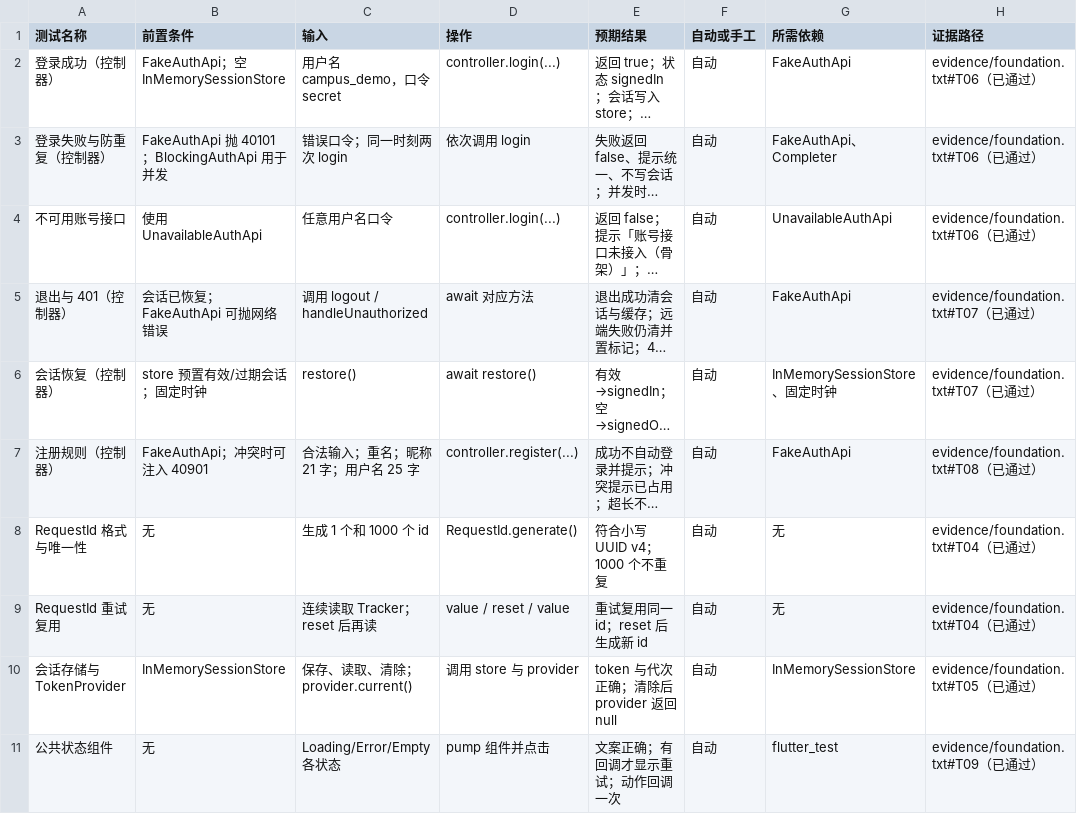
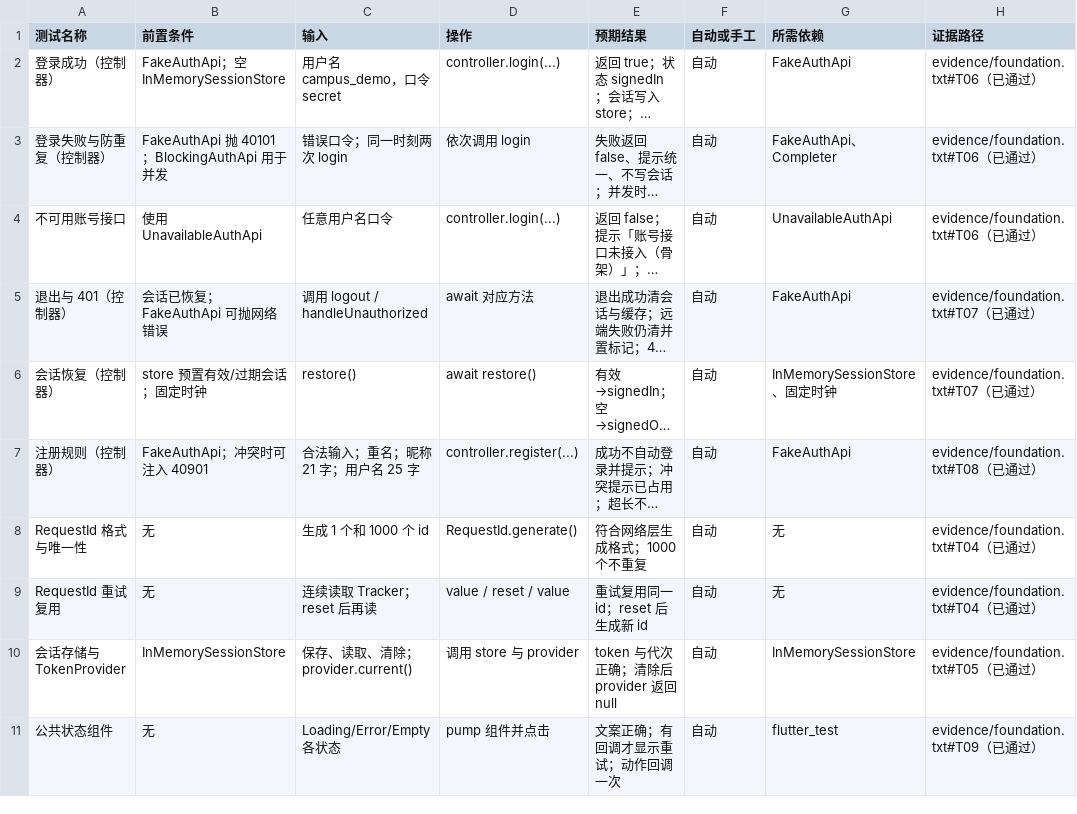
Before and after one commit to saltyfish8210/PKMON, a CSV file: docs/stage2/members/yuxingchen/design/test-cases.csv, drawn as a sheet; only a part is shown; long unchanged cells end in …; the diff names each change by its address in the sheet, - before the commit and + after, or states it on an @@ line.

Commit message:
refactor(yuxingchen): RequestId 统一复用网络层生成器

```diff
--- a/docs/stage2/members/yuxingchen/design/test-cases.csv
+++ b/docs/stage2/members/yuxingchen/design/test-cases.csv
-E8 (预期结果): 符合小写 UUID v4；1000 个不重复
+E8 (预期结果): 符合网络层生成格式；1000 个不重复
```
Also changed, not shown: 7 other files.
